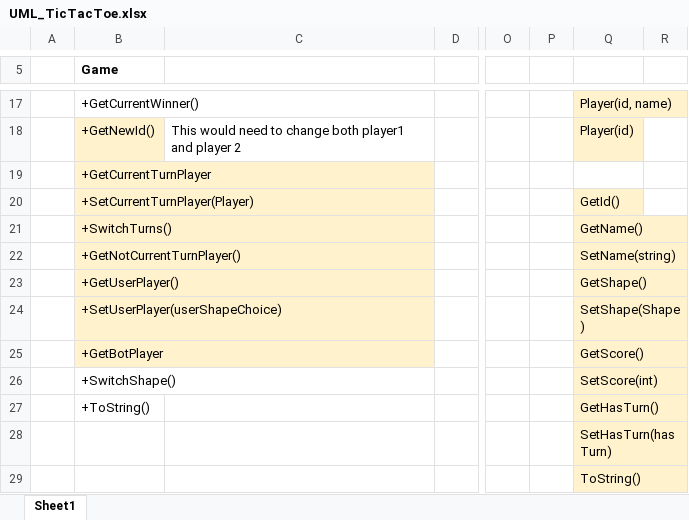
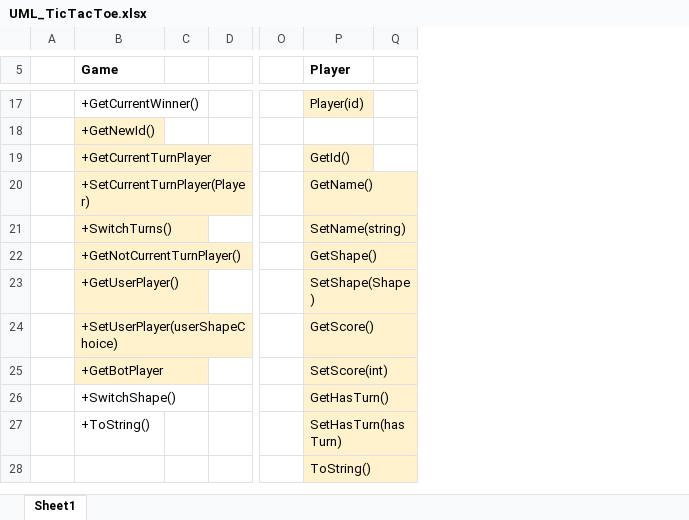
Before and after one commit to milolucero/TicTacToe, an Excel workbook: UML_TicTacToe.xlsx, sheet Sheet1, drawn as a sheet; only a part is shown, gaps mark what is left out; values as stored, in another font and other column widths than the file's, no borders; removed rows and columns are numbered as before the commit, all else as after; rows hold the shown columns only; the diff covers the shown part only; the diff names each change by its address in the sheet, - before the commit and + after, or states it on an @@ line.

```diff
--- a/UML_TicTacToe.xlsx (sheet Sheet1)
+++ b/UML_TicTacToe.xlsx (sheet Sheet1)
-column C, row 18: This would need to change both player1 and player 2
+column C, empty
-column P, empty
-P5: (empty)
+P5: Player
-P17 (Player): Player(id, name)
+P17 (Player): Player(id)
-P18 (Player): Player(id)
+P18 (Player): (empty)
-P18 fill: #FFF2CC
+P18 fill: none
-P19 (Player): (empty)
+P19 (Player): GetId()
-P19 fill: none
+P19 fill: #FFF2CC
-P20 (Player): GetId()
+P20 (Player): GetName()
-P21 (Player): GetName()
+P21 (Player): SetName(string)
-P22 (Player): SetName(string)
+P22 (Player): GetShape()
-P23 (Player): GetShape()
+P23 (Player): SetShape(Shape)
-P24 (Player): SetShape(Shape)
+P24 (Player): GetScore()
-P25 (Player): GetScore()
+P25 (Player): SetScore(int)
-P26 (Player): SetScore(int)
+P26 (Player): GetHasTurn()
-P27 (Player): GetHasTurn()
+P27 (Player): SetHasTurn(hasTurn)
-row 28:  |  |  |  |  |  | SetHasTurn(hasTurn)
```
Also changed, not shown: 21 edited cells and cell formats elsewhere in this sheet, 3 other files.
